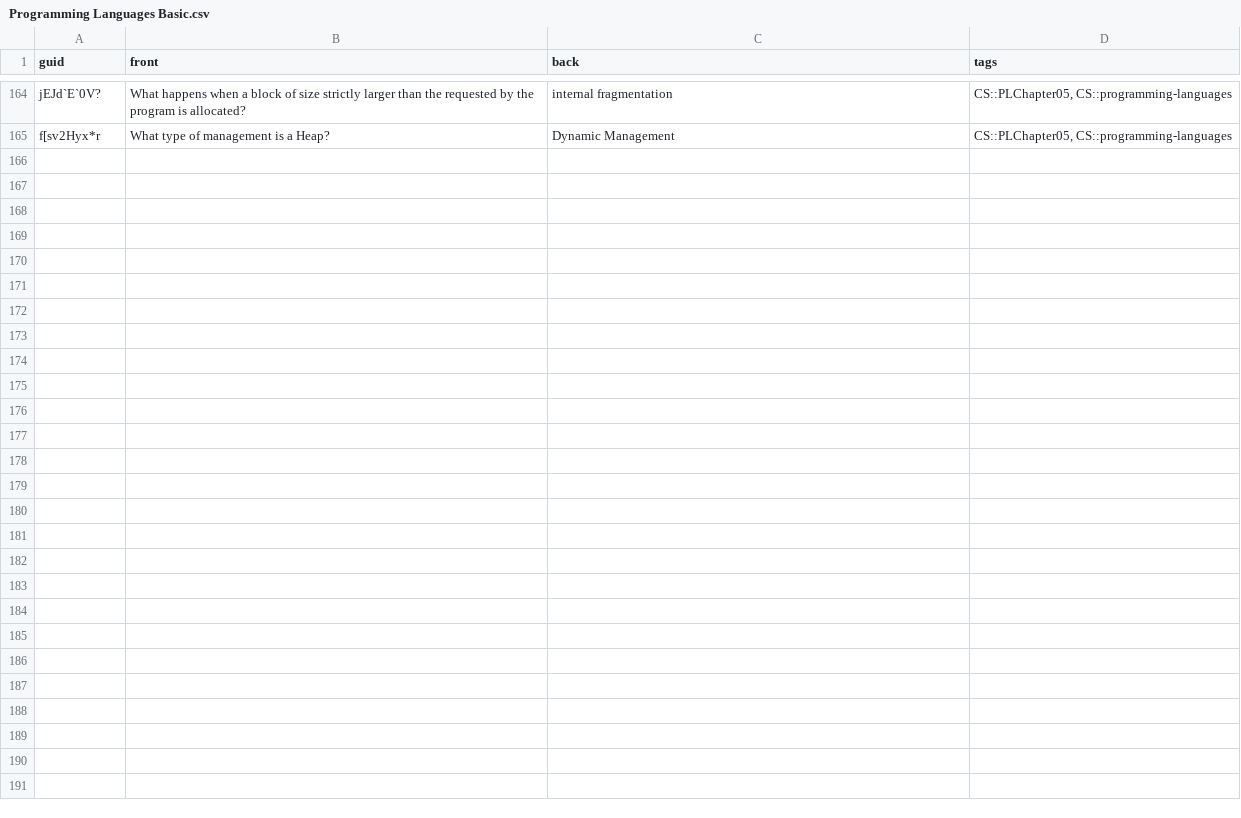
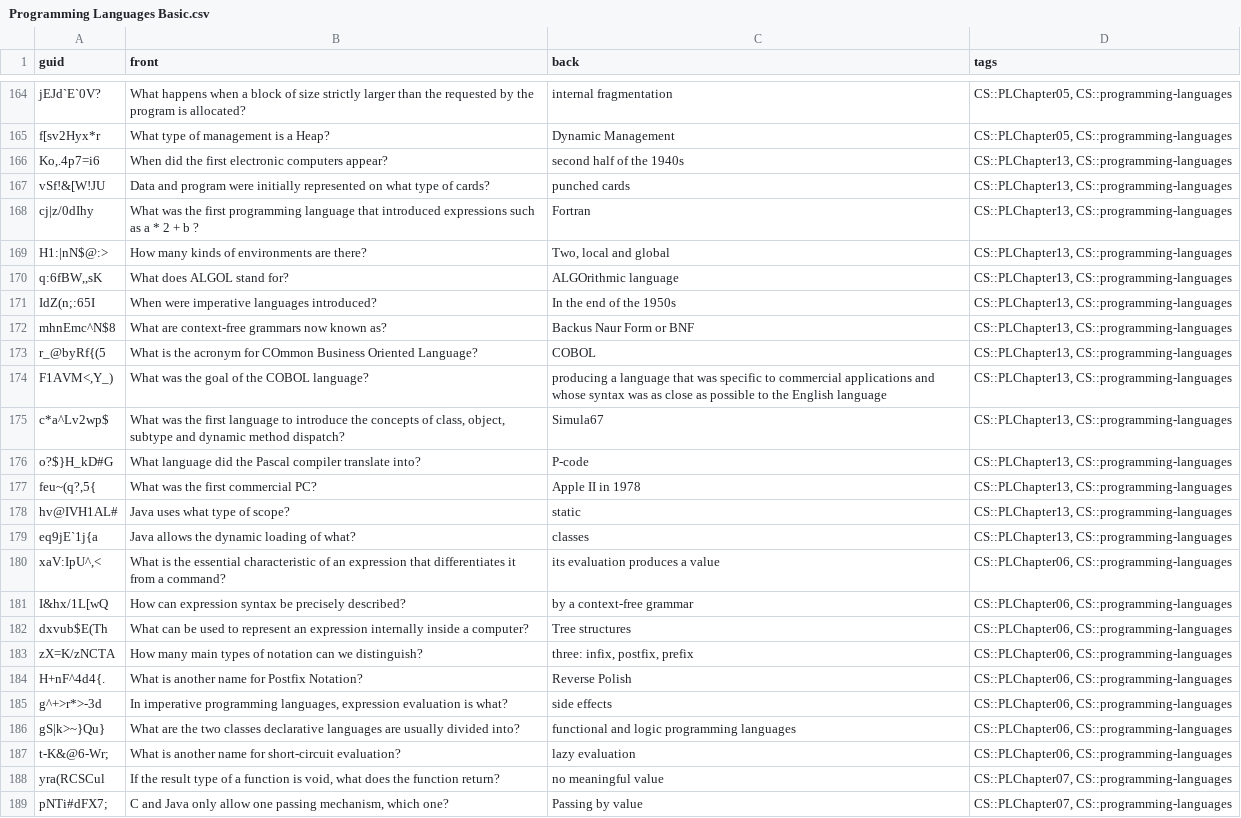
Before and after one commit to kevinvinther/ComputerScienceFlashcards, a CSV file: src/data/Programming Languages Basic.csv, drawn as a sheet; only a part is shown, gaps mark what is left out.

```diff
--- a/src/data/Programming Languages Basic.csv
+++ b/src/data/Programming Languages Basic.csv
@@ -169 +169,25 @@ jEJd`E`0V?, What happens when a block of size strictly larger than the requested
 f[sv2Hyx*r,What type of management is a Heap?,Dynamic Management,"CS::PLChapter05, CS::programming-languages"
+"Ko,.4p7=i6", When did the first electronic computers appear?,second half of the 1940s,"CS::PLChapter13, CS::programming-languages"
+vSf!&[W!JU, Data and program were initially represented on what type of cards?,punched cards,"CS::PLChapter13, CS::programming-languages"
+cj|z/0dIhy,What was the first programming language that introduced expressions such as a * 2 + b ?,Fortran,"CS::PLChapter13, CS::programming-languages"
+H1:|nN$@:>,How many kinds of environments are there?,"Two, local and global","CS::PLChapter13, CS::programming-languages"
+"q:6fBW,,sK",What does ALGOL stand for?,ALGOrithmic language,"CS::PLChapter13, CS::programming-languages"
+IdZ(n;:65I,When were imperative languages introduced?,In the end of the 1950s,"CS::PLChapter13, CS::programming-languages"
+mhnEmc^N$8, What are context-free grammars now known as?,Backus Naur Form or BNF,"CS::PLChapter13, CS::programming-languages"
+r_@byRf{(5, What is the acronym for COmmon Business Oriented Language?,COBOL,"CS::PLChapter13, CS::programming-languages"
+"F1AVM<,Y_)", What was the goal of the COBOL language?,producing a language that was specific to commercial applications and whose syntax was as close as possible to the English language,"CS::PLChapter13, CS::programming-languages"
+c*a^Lv2wp$," What was the first language to introduce the concepts of class, object, subtype and dynamic method dispatch?",Simula67,"CS::PLChapter13, CS::programming-languages"
+o?$}H_kD#G, What language did the Pascal compiler translate into?,P-code,"CS::PLChapter13, CS::programming-languages"
+"feu~(q?,5{", What was the first commercial PC?,Apple II in 1978,"CS::PLChapter13, CS::programming-languages"
+hv@IVH1AL#, Java uses what type of scope?,static,"CS::PLChapter13, CS::programming-languages"
+eq9jE`1j{a, Java allows the dynamic loading of what?,classes,"CS::PLChapter13, CS::programming-languages"
+"xaV:IpU^,<", What is the essential characteristic of an expression that differentiates it from a command?,its evaluation produces a value,"CS::PLChapter06, CS::programming-languages"
+I&hx/1L[wQ, How can expression syntax be precisely described?,by a context-free grammar,"CS::PLChapter06, CS::programming-languages"
+dxvub$E(Th, What can be used to represent an expression internally inside a computer?,Tree structures,"CS::PLChapter06, CS::programming-languages"
+zX=K/zNCTA, How many main types of notation can we distinguish?,"three: infix, postfix, prefix","CS::PLChapter06, CS::programming-languages"
+H+nF^4d4{., What is another name for Postfix Notation?,Reverse Polish,"CS::PLChapter06, CS::programming-languages"
+g^+>r*>-3d," In imperative programming languages, expression evaluation is what?",side effects,"CS::PLChapter06, CS::programming-languages"
+gS|k>~}Qu}, What are the two classes declarative languages are usually divided into?,functional and logic programming languages,"CS::PLChapter06, CS::programming-languages"
+t-K&@6-Wr;, What is another name for short-circuit evaluation?,lazy evaluation,"CS::PLChapter06, CS::programming-languages"
+yra(RCSCul," If the result type of a function is void, what does the function return?",no meaningful value,"CS::PLChapter07, CS::programming-languages"
+pNTi#dFX7;,"C and Java only allow one passing mechanism, which one? ",Passing by value,"CS::PLChapter07, CS::programming-languages"
```
Also changed, not shown: src/data/Operating Systems Basic.csv, 3 other files.
